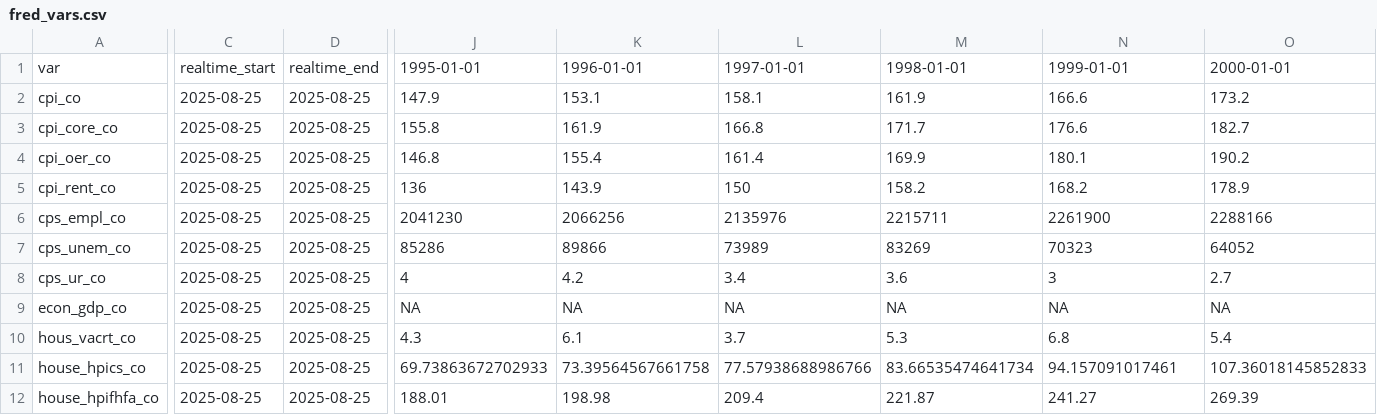
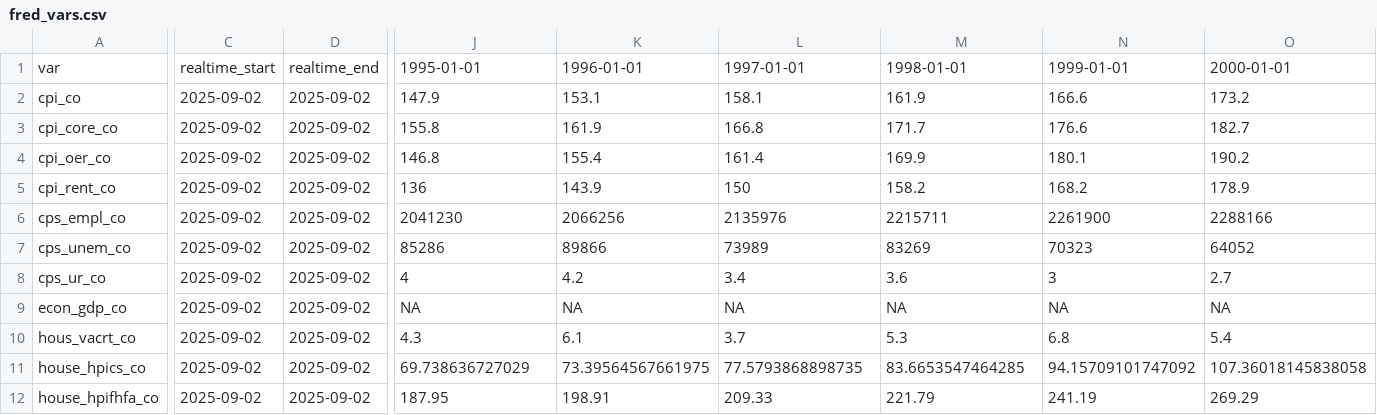
Before and after one commit to gtottenSDO/estimates_2024, a CSV file: data/outputs/fred_vars.csv, drawn as a sheet; only a part is shown, gaps mark what is left out; the diff covers the shown part only; the diff names each change by its address in the sheet, - before the commit and + after, or states it on an @@ line.

```diff
--- a/data/outputs/fred_vars.csv
+++ b/data/outputs/fred_vars.csv
-C2:C12: 2025-08-25
+C2:C12: 2025-09-02
-D2:D12: 2025-08-25
+D2:D12: 2025-09-02
-J11: 69.73863672702933
+J11: 69.738636727029
-K11: 73.39564567661758
+K11: 73.39564567661975
-L11: 77.57938688986766
+L11: 77.5793868898735
-M11: 83.66535474641734
+M11: 83.6653547464285
-N11: 94.157091017461
+N11: 94.15709101747092
-O11: 107.36018145852833
+O11: 107.36018145838058
-J12: 188.01
+J12: 187.95
-K12: 198.98
+K12: 198.91
-L12: 209.4
+L12: 209.33
-M12: 221.87
+M12: 221.79
-N12: 241.27
+N12: 241.19
-O12: 269.39
+O12: 269.29
```
Also changed, not shown: 98 edited cells elsewhere in this file, data/crosswalks/xwalk_jobs.csv, data/outputs/moodys_vars.csv, 8 other files.
